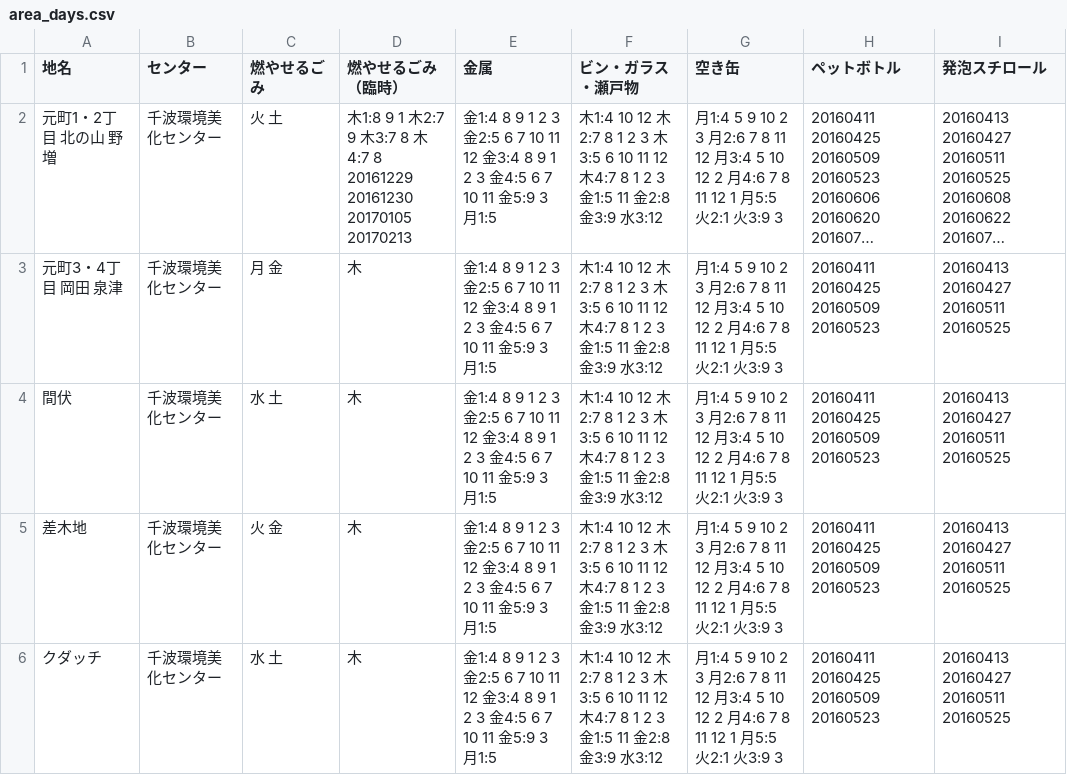
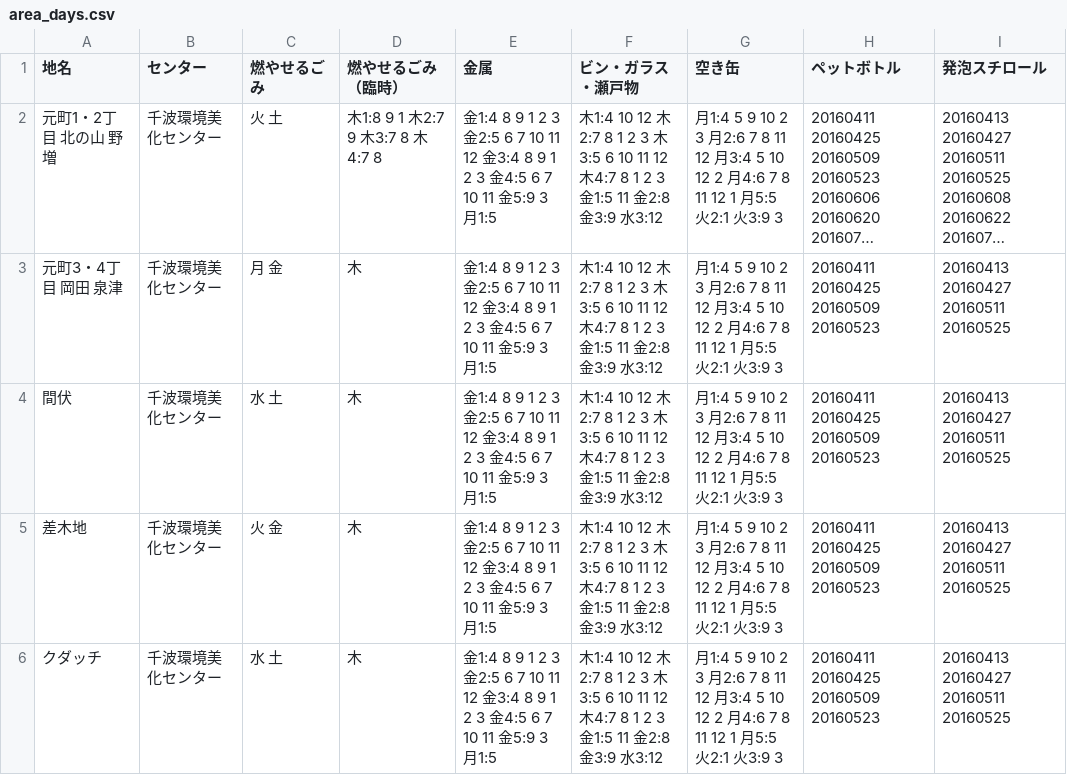
Before and after one commit to itoht2/5374, a CSV file: data/area_days.csv, drawn as a sheet; only a part is shown; long unchanged cells end in …; the diff names each change by its address in the sheet, - before the commit and + after, or states it on an @@ line.

Commit message:
Update area_days.csv

```diff
--- a/data/area_days.csv
+++ b/data/area_days.csv
-D2 (燃やせるごみ（臨時）): …4:7 8 20161229 20161230 20170105 20170213
+D2 (燃やせるごみ（臨時）): …4:7 8
```
